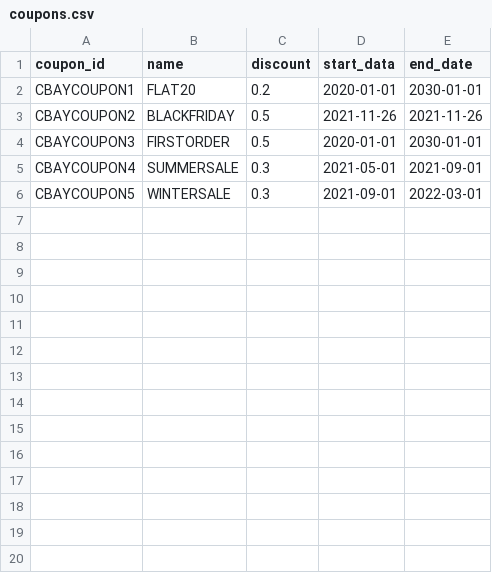
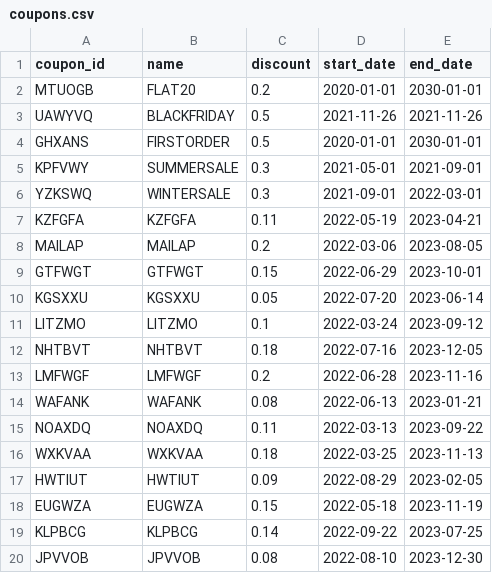
Before and after one commit to aniketbote/pds-ecommerce, a CSV file: final_data/coupons.csv, drawn as a sheet; only a part is shown; the diff covers the shown part only.

```diff
--- a/final_data/coupons.csv
+++ b/final_data/coupons.csv
@@ -1,6 +1,20 @@
-coupon_id,name,discount,start_data,end_date
-CBAYCOUPON1,FLAT20,0.2,2020-01-01,2030-01-01
-CBAYCOUPON2,BLACKFRIDAY,0.5,2021-11-26,2021-11-26
-CBAYCOUPON3,FIRSTORDER,0.5,2020-01-01,2030-01-01
-CBAYCOUPON4,SUMMERSALE,0.3,2021-05-01,2021-09-01
-CBAYCOUPON5,WINTERSALE,0.3,2021-09-01,2022-03-01
+coupon_id,name,discount,start_date,end_date
+MTUOGB,FLAT20,0.2,2020-01-01,2030-01-01
+UAWYVQ,BLACKFRIDAY,0.5,2021-11-26,2021-11-26
+GHXANS,FIRSTORDER,0.5,2020-01-01,2030-01-01
+KPFVWY,SUMMERSALE,0.3,2021-05-01,2021-09-01
+YZKSWQ,WINTERSALE,0.3,2021-09-01,2022-03-01
+KZFGFA,KZFGFA,0.11,2022-05-19,2023-04-21
+MAILAP,MAILAP,0.2,2022-03-06,2023-08-05
+GTFWGT,GTFWGT,0.15,2022-06-29,2023-10-01
+KGSXXU,KGSXXU,0.05,2022-07-20,2023-06-14
+LITZMO,LITZMO,0.1,2022-03-24,2023-09-12
+NHTBVT,NHTBVT,0.18,2022-07-16,2023-12-05
+LMFWGF,LMFWGF,0.2,2022-06-28,2023-11-16
+WAFANK,WAFANK,0.08,2022-06-13,2023-01-21
+NOAXDQ,NOAXDQ,0.11,2022-03-13,2023-09-22
+WXKVAA,WXKVAA,0.18,2022-03-25,2023-11-13
+HWTIUT,HWTIUT,0.09,2022-08-29,2023-02-05
+EUGWZA,EUGWZA,0.15,2022-05-18,2023-11-19
+KLPBCG,KLPBCG,0.14,2022-09-22,2023-07-25
+JPVVOB,JPVVOB,0.08,2022-08-10,2023-12-30
```
Also changed, not shown: 11 added rows elsewhere in this file, final_data/sellers.csv, 4 other files.
